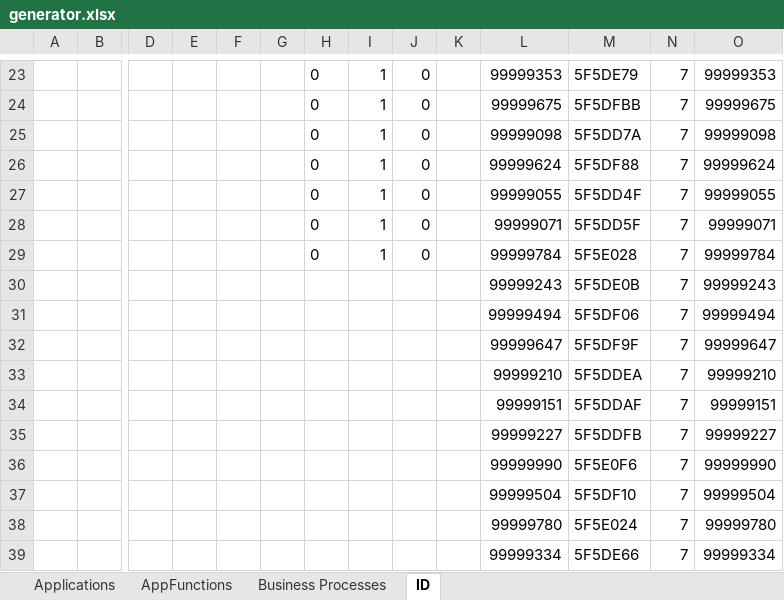
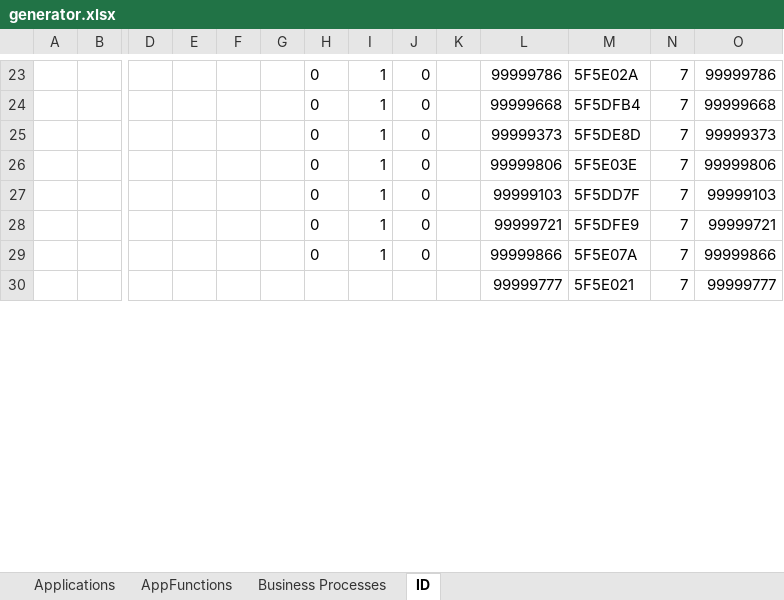
Before and after one commit to daudus/archi, an Excel workbook: import/generator.xlsx, sheet ID, drawn as a sheet; only a part is shown, gaps mark what is left out; values as stored, in another font and other column widths than the file's, no borders; removed rows and columns are numbered as before the commit, all else as after; rows hold the shown columns only; the diff covers the shown part only; the diff names each change by its address in the sheet, - before the commit and + after, or states it on an @@ line.

```diff
--- a/import/generator.xlsx (sheet ID)
+++ b/import/generator.xlsx (sheet ID)
-L23: 99999353
+L23: 99999786
-M23: 5F5DE79
+M23: 5F5E02A
-O23: 99999353
+O23: 99999786
-L24: 99999675
+L24: 99999668
-M24: 5F5DFBB
+M24: 5F5DFB4
-O24: 99999675
+O24: 99999668
-L25: 99999098
+L25: 99999373
-M25: 5F5DD7A
+M25: 5F5DE8D
-O25: 99999098
+O25: 99999373
-L26: 99999624
+L26: 99999806
-M26: 5F5DF88
+M26: 5F5E03E
-O26: 99999624
+O26: 99999806
-L27: 99999055
+L27: 99999103
-M27: 5F5DD4F
+M27: 5F5DD7F
-O27: 99999055
+O27: 99999103
-L28: 99999071
+L28: 99999721
-M28: 5F5DD5F
+M28: 5F5DFE9
-O28: 99999071
+O28: 99999721
-L29: 99999784
+L29: 99999866
-M29: 5F5E028
+M29: 5F5E07A
-O29: 99999784
+O29: 99999866
-row 30:  |  |  |  |  |  |  |  |  |  | 99999243 | 5F5DE0B | 7 | 99999243
-row 31:  |  |  |  |  |  |  |  |  |  | 99999494 | 5F5DF06 | 7 | 99999494
-row 32:  |  |  |  |  |  |  |  |  |  | 99999647 | 5F5DF9F | 7 | 99999647
-row 33:  |  |  |  |  |  |  |  |  |  | 99999210 | 5F5DDEA | 7 | 99999210
-row 34:  |  |  |  |  |  |  |  |  |  | 99999151 | 5F5DDAF | 7 | 99999151
-row 35:  |  |  |  |  |  |  |  |  |  | 99999227 | 5F5DDFB | 7 | 99999227
-row 36:  |  |  |  |  |  |  |  |  |  | 99999990 | 5F5E0F6 | 7 | 99999990
-row 37:  |  |  |  |  |  |  |  |  |  | 99999504 | 5F5DF10 | 7 | 99999504
-row 38:  |  |  |  |  |  |  |  |  |  | 99999780 | 5F5E024 | 7 | 99999780
-row 39:  |  |  |  |  |  |  |  |  |  | 99999334 | 5F5DE66 | 7 | 99999334
+row 30:  |  |  |  |  |  |  |  |  |  | 99999777 | 5F5E021 | 7 | 99999777
```
Also changed, not shown: 9 added rows and 60 edited cells elsewhere in this sheet, formulas that keep their value, 2 other files.
